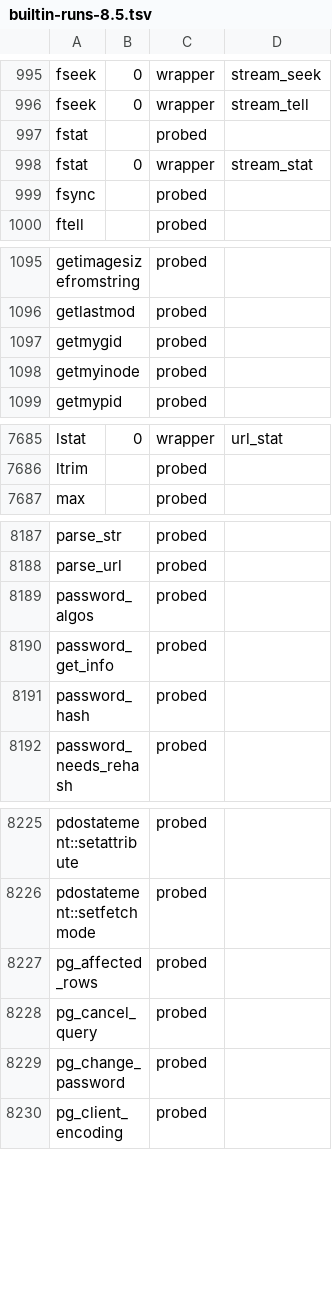
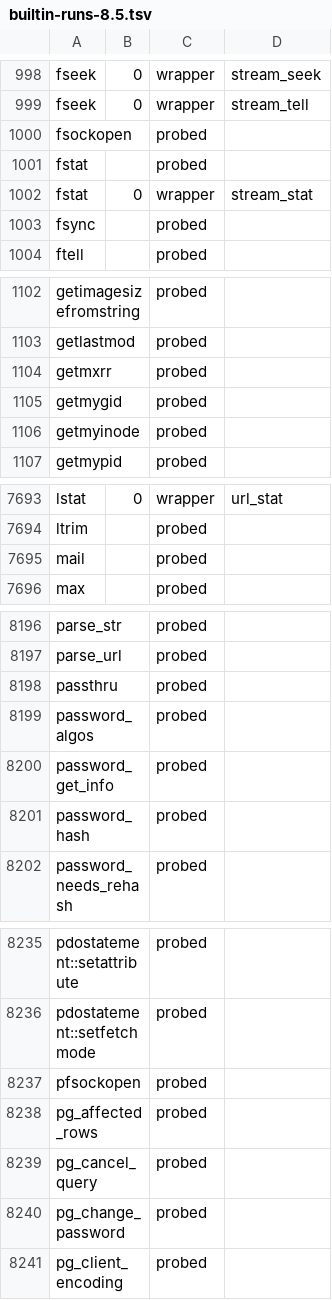
Before and after one commit to darktorres/phpstan-rs, a TSV file: crates/phpstan-rs/src/registry/data/builtin-runs-8.5.tsv, drawn as a sheet; only a part is shown, gaps mark what is left out; the diff covers the shown part only.

Commit message:
fix: builtins run the methods of objects held in argument arrays, probed rows for process and network builtins

```diff
--- a/crates/phpstan-rs/src/registry/data/builtin-runs-8.5.tsv
+++ b/crates/phpstan-rs/src/registry/data/builtin-runs-8.5.tsv
@@ -996,2 +999,3 @@ fseek	0	wrapper	stream_seek
 fseek	0	wrapper	stream_tell
+fsockopen		probed	
 fstat		probed	
@@ -1096,2 +1103,3 @@ getimagesizefromstring		probed
 getlastmod		probed	
+getmxrr		probed	
 getmygid		probed	
@@ -7686,2 +7694,3 @@ lstat	0	wrapper	url_stat
 ltrim		probed	
+mail		probed	
 max		probed	
@@ -8188,2 +8197,3 @@ parse_str		probed
 parse_url		probed	
+passthru		probed	
 password_algos		probed	
@@ -8226,2 +8236,3 @@ pdostatement::setattribute		probed
 pdostatement::setfetchmode		probed	
+pfsockopen		probed	
 pg_affected_rows		probed	
```
Also changed, not shown: 15 added rows elsewhere in this file, 6 other files.
